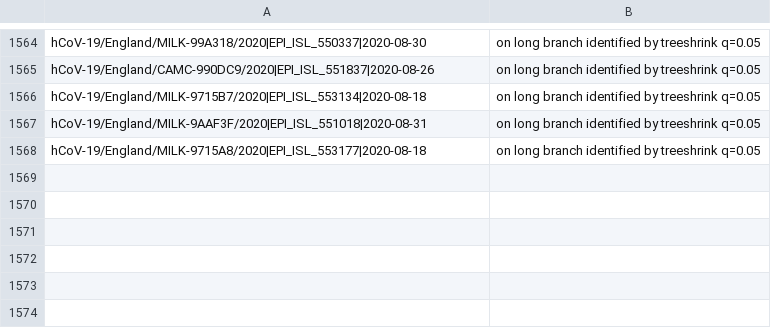
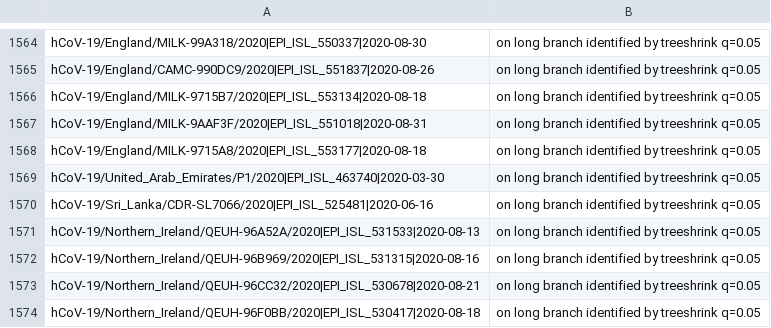
Before and after one commit to roblanf/sarscov2phylo, a TSV file: excluded_sequences.tsv, drawn as a sheet; only a part is shown, gaps mark what is left out; the diff names each change by its address in the sheet, - before the commit and + after, or states it on an @@ line.

```diff
--- a/excluded_sequences.tsv
+++ b/excluded_sequences.tsv
+row 1569: hCoV-19/United_Arab_Emirates/P1/2020|EPI_ISL_463740|2020-03-30 | on long branch identified by treeshrink q=0.05
+row 1570: hCoV-19/Sri_Lanka/CDR-SL7066/2020|EPI_ISL_525481|2020-06-16 | on long branch identified by treeshrink q=0.05
+row 1571: hCoV-19/Northern_Ireland/QEUH-96A52A/2020|EPI_ISL_531533|2020-08-13 | on long branch identified by treeshrink q=0.05
+row 1572: hCoV-19/Northern_Ireland/QEUH-96B969/2020|EPI_ISL_531315|2020-08-16 | on long branch identified by treeshrink q=0.05
+row 1573: hCoV-19/Northern_Ireland/QEUH-96CC32/2020|EPI_ISL_530678|2020-08-21 | on long branch identified by treeshrink q=0.05
+row 1574: hCoV-19/Northern_Ireland/QEUH-96F0BB/2020|EPI_ISL_530417|2020-08-18 | on long branch identified by treeshrink q=0.05
```
Also changed, not shown: 1 other file.
